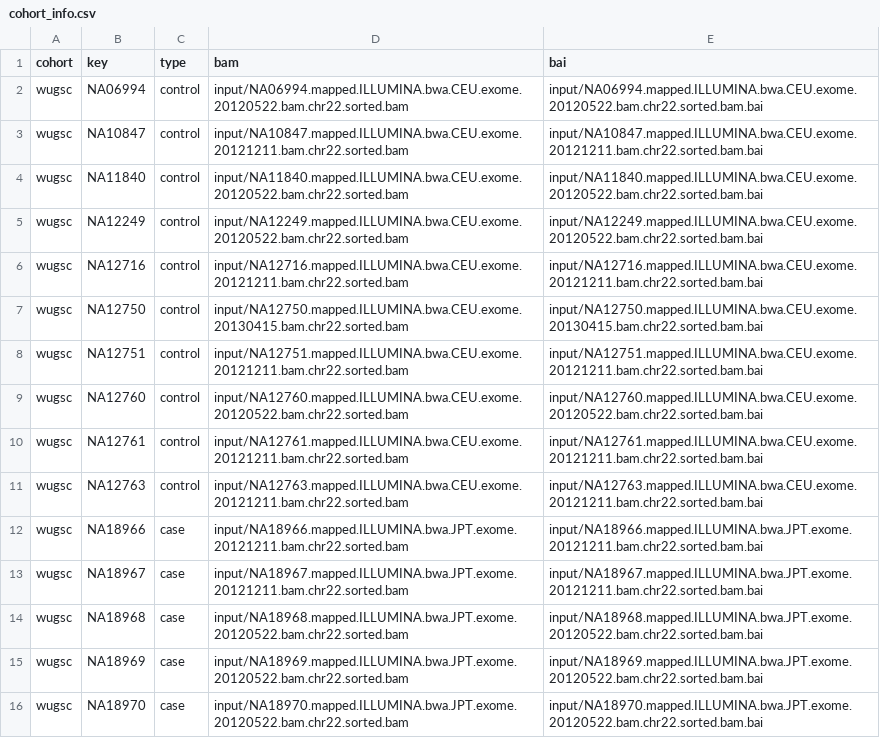
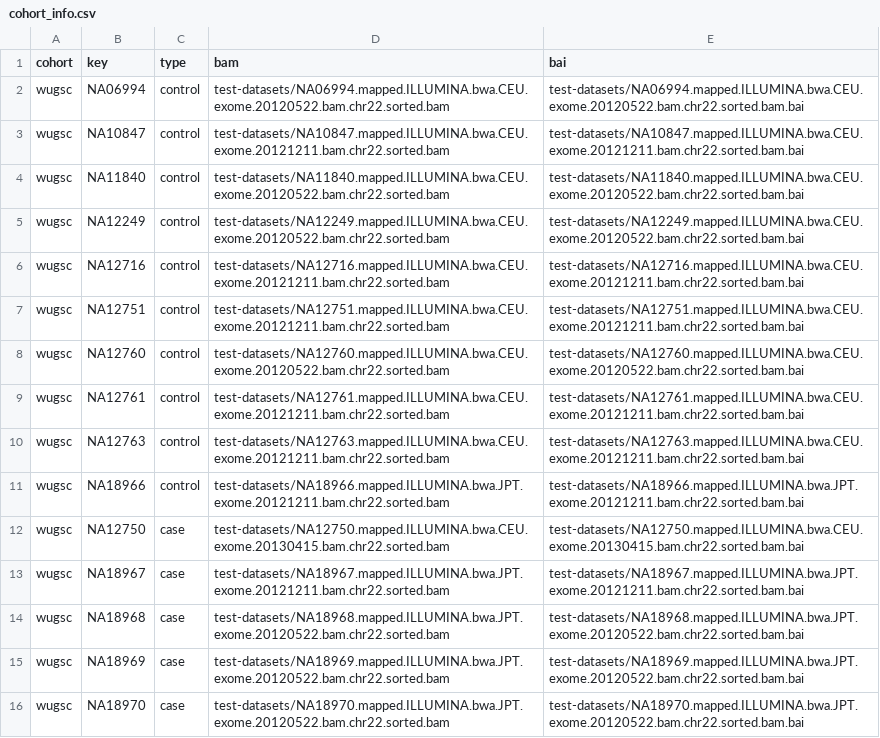
Before and after one commit to genomictools/test-datasets, a CSV file: cohort_info.csv, drawn as a sheet; only a part is shown; the diff covers the shown part only.

Commit message:
update test data

```diff
--- a/cohort_info.csv
+++ b/cohort_info.csv
@@ -1,16 +1,16 @@
 cohort,key,type,bam,bai
-wugsc,NA06994,control,input/NA06994.mapped.ILLUMINA.bwa.CEU.exome.20120522.bam.chr22.sorted.bam,input/NA06994.mapped.ILLUMINA.bwa.CEU.exome.20120522.bam.chr22.sorted.bam.bai
-wugsc,NA10847,control,input/NA10847.mapped.ILLUMINA.bwa.CEU.exome.20121211.bam.chr22.sorted.bam,input/NA10847.mapped.ILLUMINA.bwa.CEU.exome.20121211.bam.chr22.sorted.bam.bai
-wugsc,NA11840,control,input/NA11840.mapped.ILLUMINA.bwa.CEU.exome.20120522.bam.chr22.sorted.bam,input/NA11840.mapped.ILLUMINA.bwa.CEU.exome.20120522.bam.chr22.sorted.bam.bai
-wugsc,NA12249,control,input/NA12249.mapped.ILLUMINA.bwa.CEU.exome.20120522.bam.chr22.sorted.bam,input/NA12249.mapped.ILLUMINA.bwa.CEU.exome.20120522.bam.chr22.sorted.bam.bai
-wugsc,NA12716,control,input/NA12716.mapped.ILLUMINA.bwa.CEU.exome.20121211.bam.chr22.sorted.bam,input/NA12716.mapped.ILLUMINA.bwa.CEU.exome.20121211.bam.chr22.sorted.bam.bai
-wugsc,NA12750,control,input/NA12750.mapped.ILLUMINA.bwa.CEU.exome.20130415.bam.chr22.sorted.bam,input/NA12750.mapped.ILLUMINA.bwa.CEU.exome.20130415.bam.chr22.sorted.bam.bai
-wugsc,NA12751,control,input/NA12751.mapped.ILLUMINA.bwa.CEU.exome.20121211.bam.chr22.sorted.bam,input/NA12751.mapped.ILLUMINA.bwa.CEU.exome.20121211.bam.chr22.sorted.bam.bai
-wugsc,NA12760,control,input/NA12760.mapped.ILLUMINA.bwa.CEU.exome.20120522.bam.chr22.sorted.bam,input/NA12760.mapped.ILLUMINA.bwa.CEU.exome.20120522.bam.chr22.sorted.bam.bai
-wugsc,NA12761,control,input/NA12761.mapped.ILLUMINA.bwa.CEU.exome.20121211.bam.chr22.sorted.bam,input/NA12761.mapped.ILLUMINA.bwa.CEU.exome.20121211.bam.chr22.sorted.bam.bai
-wugsc,NA12763,control,input/NA12763.mapped.ILLUMINA.bwa.CEU.exome.20121211.bam.chr22.sorted.bam,input/NA12763.mapped.ILLUMINA.bwa.CEU.exome.20121211.bam.chr22.sorted.bam.bai
-wugsc,NA18966,case,input/NA18966.mapped.ILLUMINA.bwa.JPT.exome.20121211.bam.chr22.sorted.bam,input/NA18966.mapped.ILLUMINA.bwa.JPT.exome.20121211.bam.chr22.sorted.bam.bai
-wugsc,NA18967,case,input/NA18967.mapped.ILLUMINA.bwa.JPT.exome.20121211.bam.chr22.sorted.bam,input/NA18967.mapped.ILLUMINA.bwa.JPT.exome.20121211.bam.chr22.sorted.bam.bai
-wugsc,NA18968,case,input/NA18968.mapped.ILLUMINA.bwa.JPT.exome.20120522.bam.chr22.sorted.bam,input/NA18968.mapped.ILLUMINA.bwa.JPT.exome.20120522.bam.chr22.sorted.bam.bai
-wugsc,NA18969,case,input/NA18969.mapped.ILLUMINA.bwa.JPT.exome.20120522.bam.chr22.sorted.bam,input/NA18969.mapped.ILLUMINA.bwa.JPT.exome.20120522.bam.chr22.sorted.bam.bai
-wugsc,NA18970,case,input/NA18970.mapped.ILLUMINA.bwa.JPT.exome.20120522.bam.chr22.sorted.bam,input/NA18970.mapped.ILLUMINA.bwa.JPT.exome.20120522.bam.chr22.sorted.bam.bai
+wugsc,NA06994,control,test-datasets/NA06994.mapped.ILLUMINA.bwa.CEU.exome.20120522.bam.chr22.sorted.bam,test-datasets/NA06994.mapped.ILLUMINA.bwa.CEU.exome.20120522.bam.chr22.sorted.bam.bai
+wugsc,NA10847,control,test-datasets/NA10847.mapped.ILLUMINA.bwa.CEU.exome.20121211.bam.chr22.sorted.bam,test-datasets/NA10847.mapped.ILLUMINA.bwa.CEU.exome.20121211.bam.chr22.sorted.bam.bai
+wugsc,NA11840,control,test-datasets/NA11840.mapped.ILLUMINA.bwa.CEU.exome.20120522.bam.chr22.sorted.bam,test-datasets/NA11840.mapped.ILLUMINA.bwa.CEU.exome.20120522.bam.chr22.sorted.bam.bai
+wugsc,NA12249,control,test-datasets/NA12249.mapped.ILLUMINA.bwa.CEU.exome.20120522.bam.chr22.sorted.bam,test-datasets/NA12249.mapped.ILLUMINA.bwa.CEU.exome.20120522.bam.chr22.sorted.bam.bai
+wugsc,NA12716,control,test-datasets/NA12716.mapped.ILLUMINA.bwa.CEU.exome.20121211.bam.chr22.sorted.bam,test-datasets/NA12716.mapped.ILLUMINA.bwa.CEU.exome.20121211.bam.chr22.sorted.bam.bai
+wugsc,NA12751,control,test-datasets/NA12751.mapped.ILLUMINA.bwa.CEU.exome.20121211.bam.chr22.sorted.bam,test-datasets/NA12751.mapped.ILLUMINA.bwa.CEU.exome.20121211.bam.chr22.sorted.bam.bai
+wugsc,NA12760,control,test-datasets/NA12760.mapped.ILLUMINA.bwa.CEU.exome.20120522.bam.chr22.sorted.bam,test-datasets/NA12760.mapped.ILLUMINA.bwa.CEU.exome.20120522.bam.chr22.sorted.bam.bai
+wugsc,NA12761,control,test-datasets/NA12761.mapped.ILLUMINA.bwa.CEU.exome.20121211.bam.chr22.sorted.bam,test-datasets/NA12761.mapped.ILLUMINA.bwa.CEU.exome.20121211.bam.chr22.sorted.bam.bai
+wugsc,NA12763,control,test-datasets/NA12763.mapped.ILLUMINA.bwa.CEU.exome.20121211.bam.chr22.sorted.bam,test-datasets/NA12763.mapped.ILLUMINA.bwa.CEU.exome.20121211.bam.chr22.sorted.bam.bai
+wugsc,NA18966,control,test-datasets/NA18966.mapped.ILLUMINA.bwa.JPT.exome.20121211.bam.chr22.sorted.bam,test-datasets/NA18966.mapped.ILLUMINA.bwa.JPT.exome.20121211.bam.chr22.sorted.bam.bai
+wugsc,NA12750,case,test-datasets/NA12750.mapped.ILLUMINA.bwa.CEU.exome.20130415.bam.chr22.sorted.bam,test-datasets/NA12750.mapped.ILLUMINA.bwa.CEU.exome.20130415.bam.chr22.sorted.bam.bai
+wugsc,NA18967,case,test-datasets/NA18967.mapped.ILLUMINA.bwa.JPT.exome.20121211.bam.chr22.sorted.bam,test-datasets/NA18967.mapped.ILLUMINA.bwa.JPT.exome.20121211.bam.chr22.sorted.bam.bai
+wugsc,NA18968,case,test-datasets/NA18968.mapped.ILLUMINA.bwa.JPT.exome.20120522.bam.chr22.sorted.bam,test-datasets/NA18968.mapped.ILLUMINA.bwa.JPT.exome.20120522.bam.chr22.sorted.bam.bai
+wugsc,NA18969,case,test-datasets/NA18969.mapped.ILLUMINA.bwa.JPT.exome.20120522.bam.chr22.sorted.bam,test-datasets/NA18969.mapped.ILLUMINA.bwa.JPT.exome.20120522.bam.chr22.sorted.bam.bai
+wugsc,NA18970,case,test-datasets/NA18970.mapped.ILLUMINA.bwa.JPT.exome.20120522.bam.chr22.sorted.bam,test-datasets/NA18970.mapped.ILLUMINA.bwa.JPT.exome.20120522.bam.chr22.sorted.bam.bai
```
Also changed, not shown: 62 edited cells elsewhere in this file, 7 other files.
